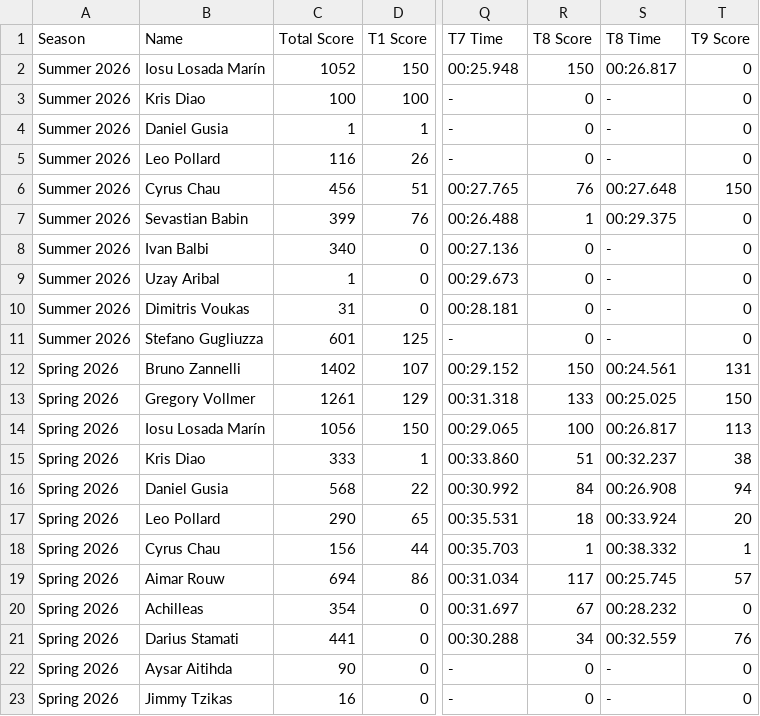
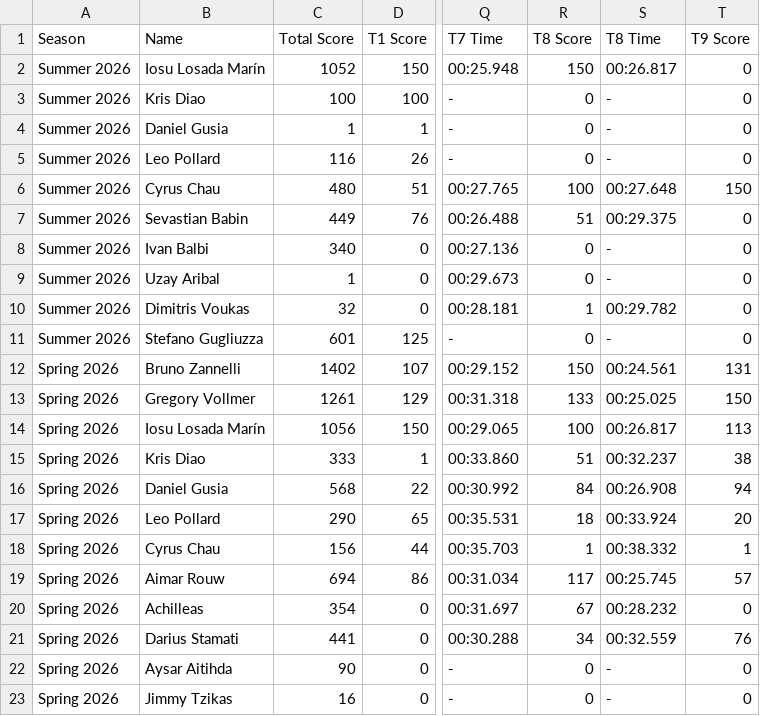
Before and after one commit to MrAtkin/BSN_trackmania_leaderboard, a CSV file: student_stats.csv, drawn as a sheet; only a part is shown, gaps mark what is left out; the diff names each change by its address in the sheet, - before the commit and + after, or states it on an @@ line.

```diff
--- a/student_stats.csv
+++ b/student_stats.csv
-C6 (Total Score): 456
+C6 (Total Score): 480
-R6 (T8 Score): 76
+R6 (T8 Score): 100
-C7 (Total Score): 399
+C7 (Total Score): 449
-R7 (T8 Score): 1
+R7 (T8 Score): 51
-C10 (Total Score): 31
+C10 (Total Score): 32
-R10 (T8 Score): 0
+R10 (T8 Score): 1
-S10 (T8 Time): -
+S10 (T8 Time): 00:29.782
```
Also changed, not shown: 1 other file.
